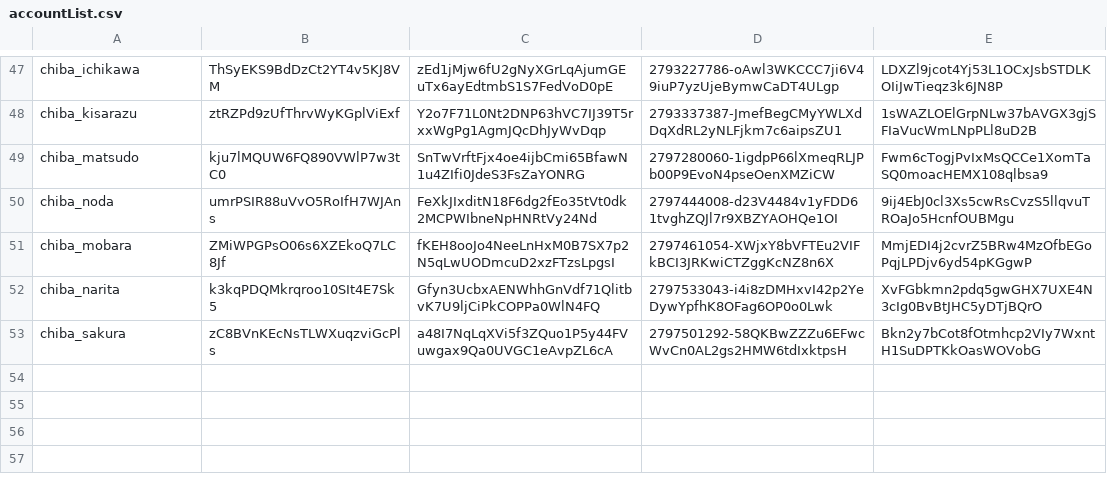
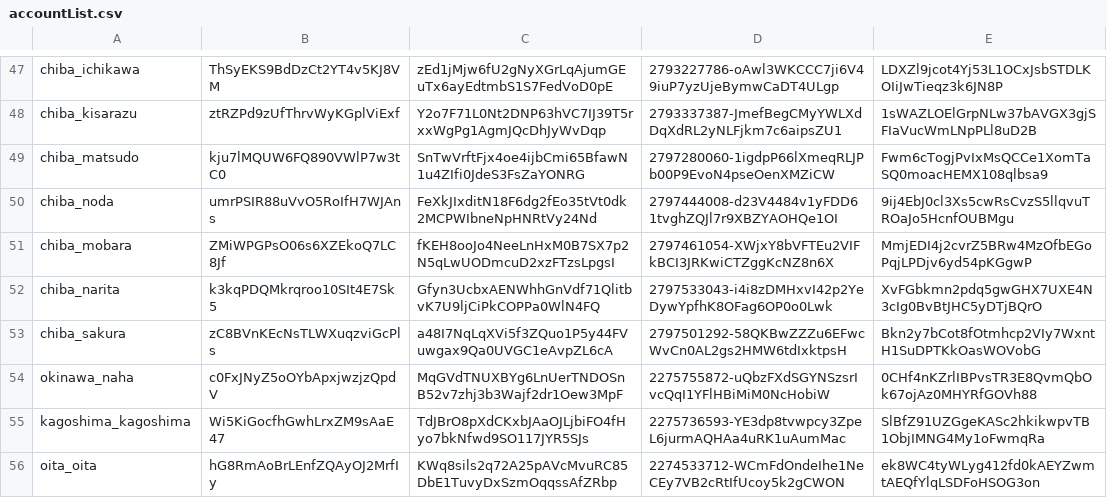
Before and after one commit to doridoridoriand/masao, a CSV file: logic/accountList.csv, drawn as a sheet; only a part is shown, gaps mark what is left out.

```diff
--- a/logic/accountList.csv
+++ b/logic/accountList.csv
@@ -53 +53,4 @@ chiba_narita,k3kqPDQMkrqroo10SIt4E7Sk5,Gfyn3UcbxAENWhhGnVdf71QlitbvK7U9ljCiPkCOP
 chiba_sakura,zC8BVnKEcNsTLWXuqzviGcPls,a48I7NqLqXVi5f3ZQuo1P5y44FVuwgax9Qa0UVGC1eAvpZL6cA,2797501292-58QKBwZZZu6EFwcWvCn0AL2gs2HMW6tdIxktpsH,Bkn2y7bCot8fOtmhcp2VIy7WxntH1SuDPTKkOasWOVobG
+okinawa_naha,c0FxJNyZ5oOYbApxjwzjzQpdV,MqGVdTNUXBYg6LnUerTNDOSnB52v7zhj3b3Wajf2dr1Oew3MpF,2275755872-uQbzFXdSGYNSzsrIvcQqI1YFlHBiMiM0NcHobiW,0CHf4nKZrlIBPvsTR3E8QvmQbOk67ojAz0MHYRfGOVh88
+kagoshima_kagoshima,Wi5KiGocfhGwhLrxZM9sAaE47,TdJBrO8pXdCKxbJAaOJLjbiFO4fHyo7bkNfwd9SO117JYR5SJs,2275736593-YE3dp8tvwpcy3ZpeL6jurmAQHAa4uRK1uAumMac,SlBfZ91UZGgeKASc2hkikwpvTB1ObjIMNG4My1oFwmqRa
+oita_oita,hG8RmAoBrLEnfZQAyOJ2MrfIy,KWq8sils2q72A25pAVcMvuRC85DbE1TuvyDxSzmOqqssAfZRbp,2274533712-WCmFdOndeIhe1NeCEy7VB2cRtIfUcoy5k2gCWON,ek8WC4tyWLyg412fd0kAEYZwmtAEQfYlqLSDFoHSOG3on
```
Also changed, not shown: parseList.csv.
